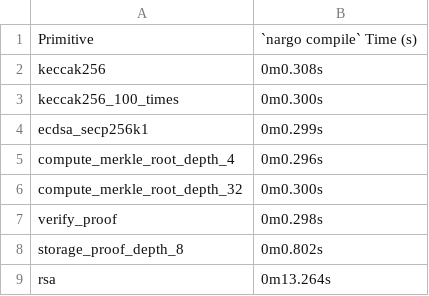
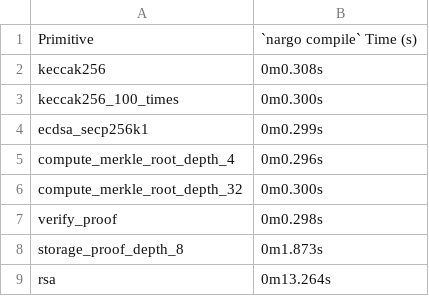
Before and after one commit to Savio-Sou/noir-benchmarks, a CSV file: results/compile_primitives.csv, drawn as a sheet.

```diff
--- a/results/compile_primitives.csv
+++ b/results/compile_primitives.csv
@@ -7,3 +7,3 @@ compute_merkle_root_depth_32,0m0.300s
 verify_proof,0m0.298s
-storage_proof_depth_8,0m0.802s
+storage_proof_depth_8,0m1.873s
 rsa,0m13.264s
```
Also changed, not shown: results/execute_primitives.csv, results/prove_bb_bin_primitives.csv, 4 other files.
